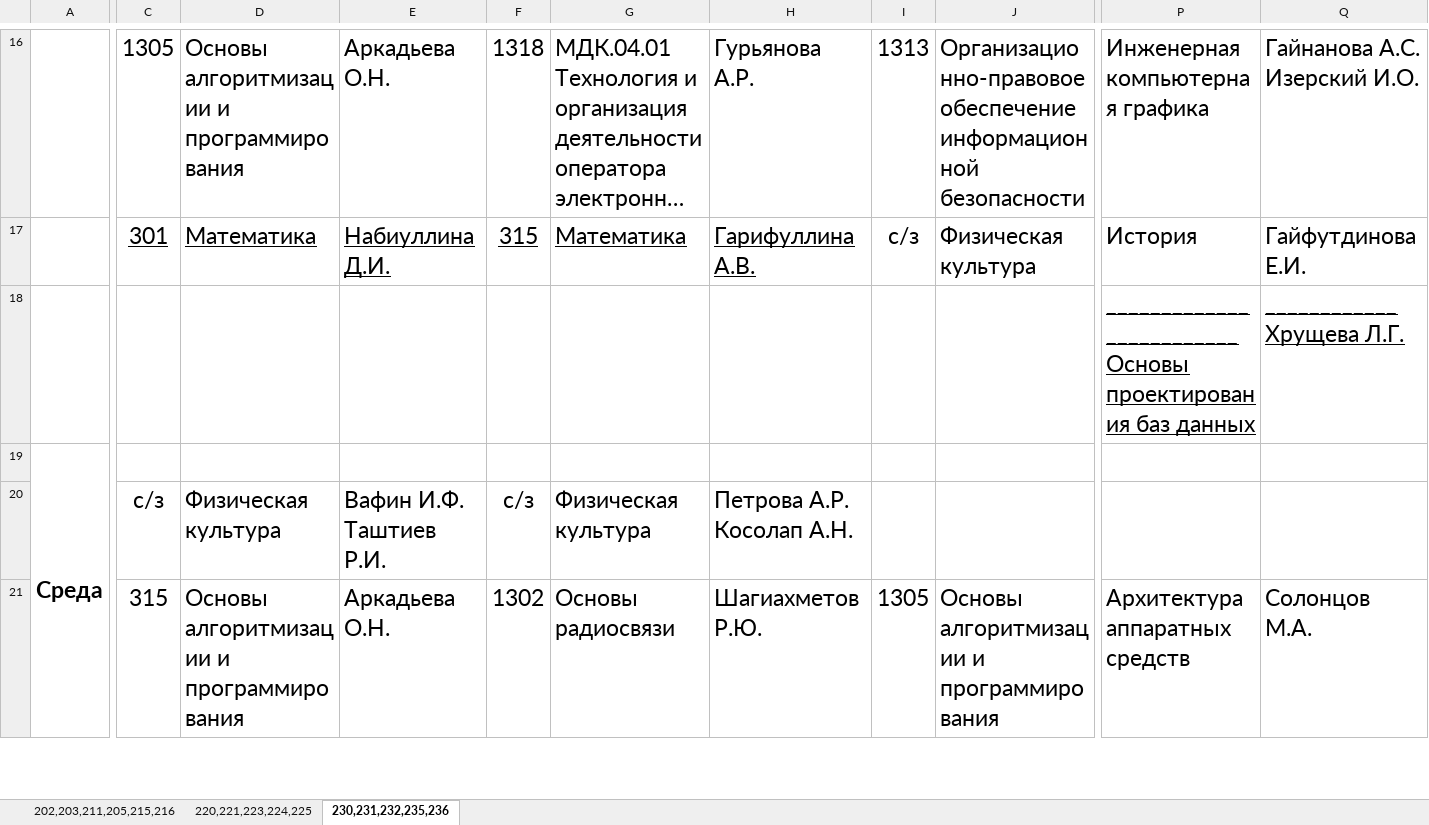
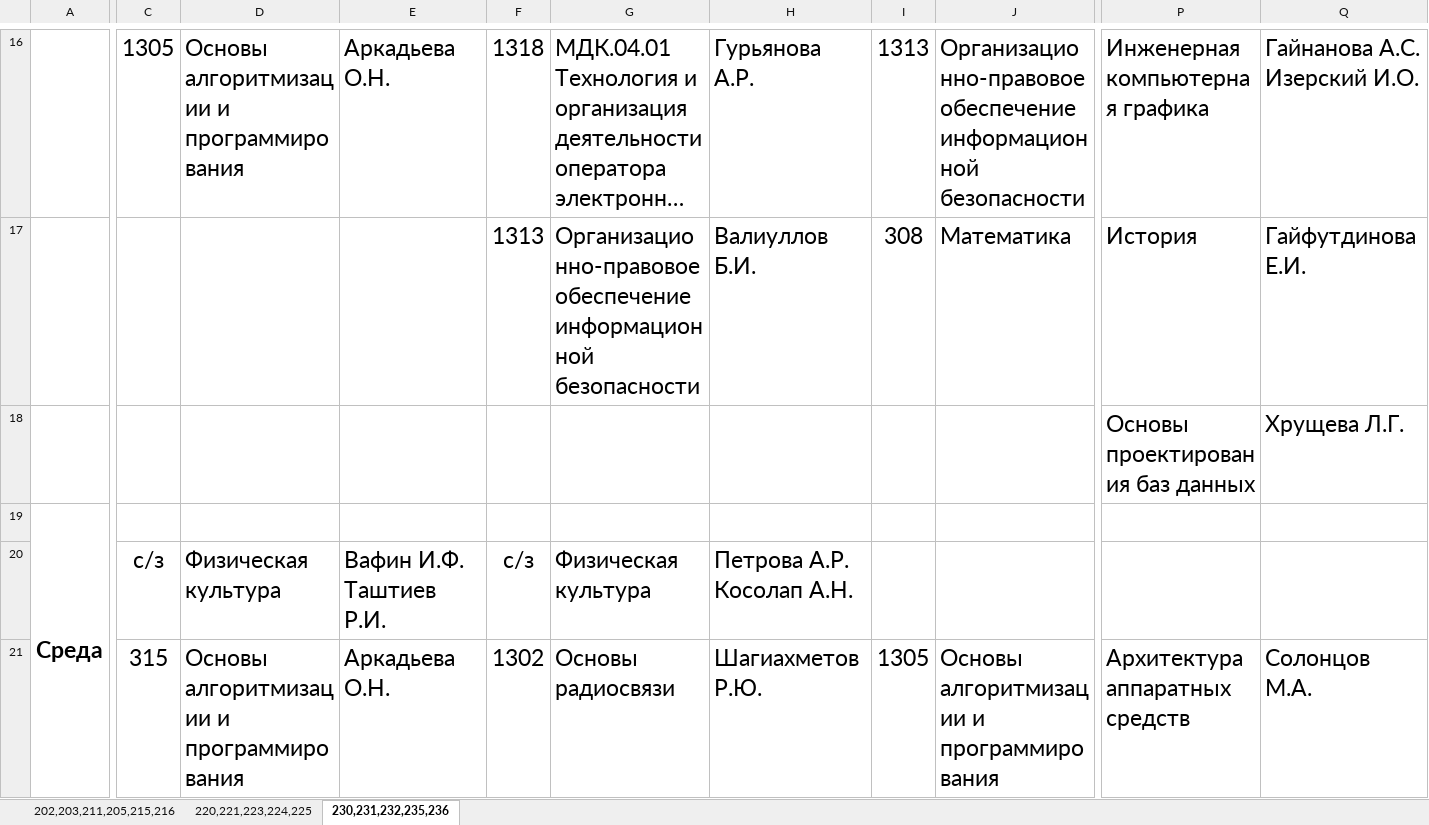
Before and after one commit to WingiM/KTITS-Telegram-Bot, an Excel workbook: workbooks/rasp2.xlsx, sheet 230,231,232,235,236, drawn as a sheet; only a part is shown, gaps mark what is left out; long unchanged cells end in …; values as stored, in another font and other column widths than the file's, no borders; ↵ is a line break in a cell; the diff covers the shown part only; the diff names each change by its address in the sheet, - before the commit and + after, or states it on an @@ line.

```diff
--- a/workbooks/rasp2.xlsx (sheet 230,231,232,235,236)
+++ b/workbooks/rasp2.xlsx (sheet 230,231,232,235,236)
-C17: 301
+C17: (empty)
-D17: Математика
+D17: (empty)
-E17: Набиуллина Д.И.
+E17: (empty)
-F17: 315
+F17: 1313
-F17:H17 underline: on
+F17:H17 underline: off
-G17: Математика
+G17: Организационно-правовое обеспечение информационной безопасности
-H17: Гарифуллина А.В.
+H17: Валиуллов Б.И.
-I17: с/з
+I17: 308
-J17: Физическая культура
+J17: Математика
-P18: _________________________ ↵ Основы проектирования баз данных
+P18: Основы проектирования баз данных
-P18:Q18 underline: on
+P18:Q18 underline: off
-Q18: ____________ ↵ Хрущева Л.Г.
+Q18: Хрущева Л.Г.
```
Also changed, not shown: 5 added rows, 5 removed rows, 71 edited cells and cell formats elsewhere in this sheet, sheet 202,203,211,205,215,216, sheet 220,221,223,224,225, workbooks/rasp1.xlsx, workbooks/rasp3.xlsx, 4 other files.
